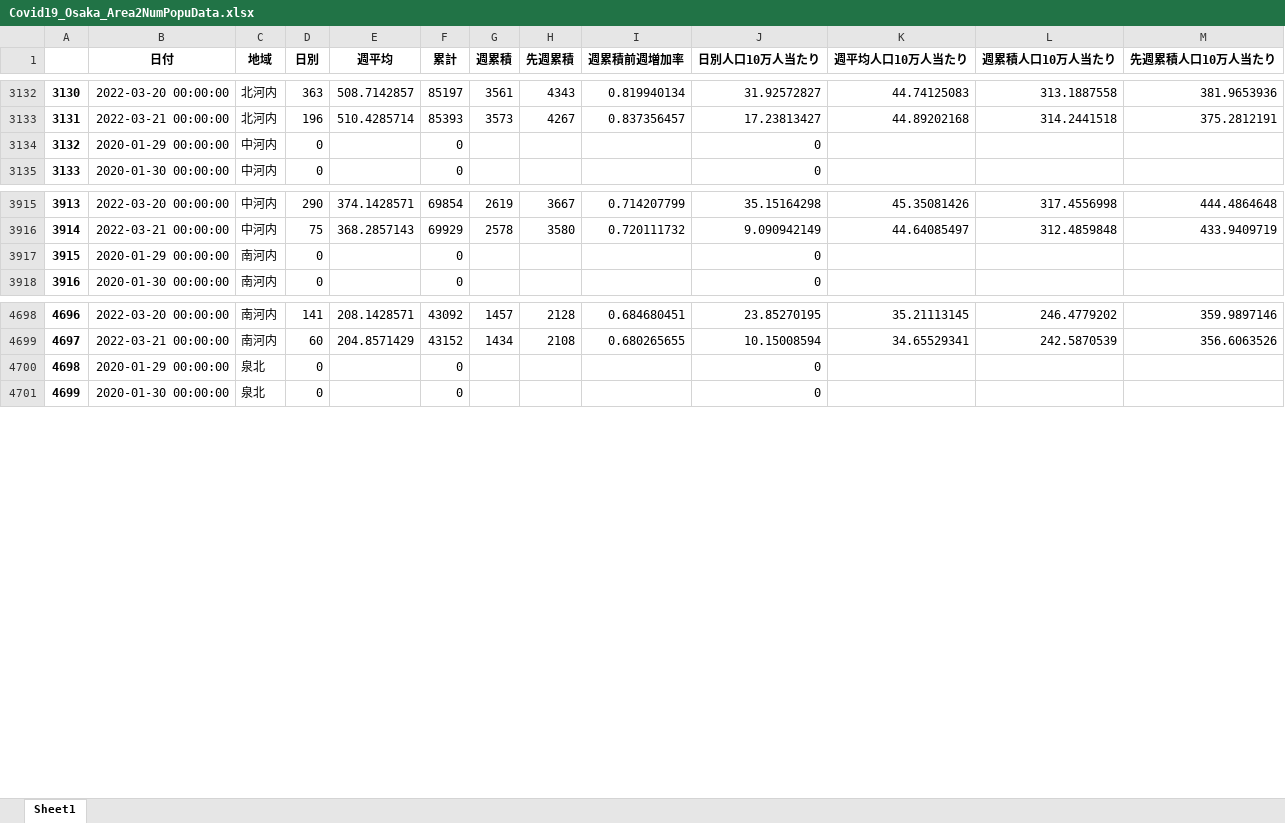
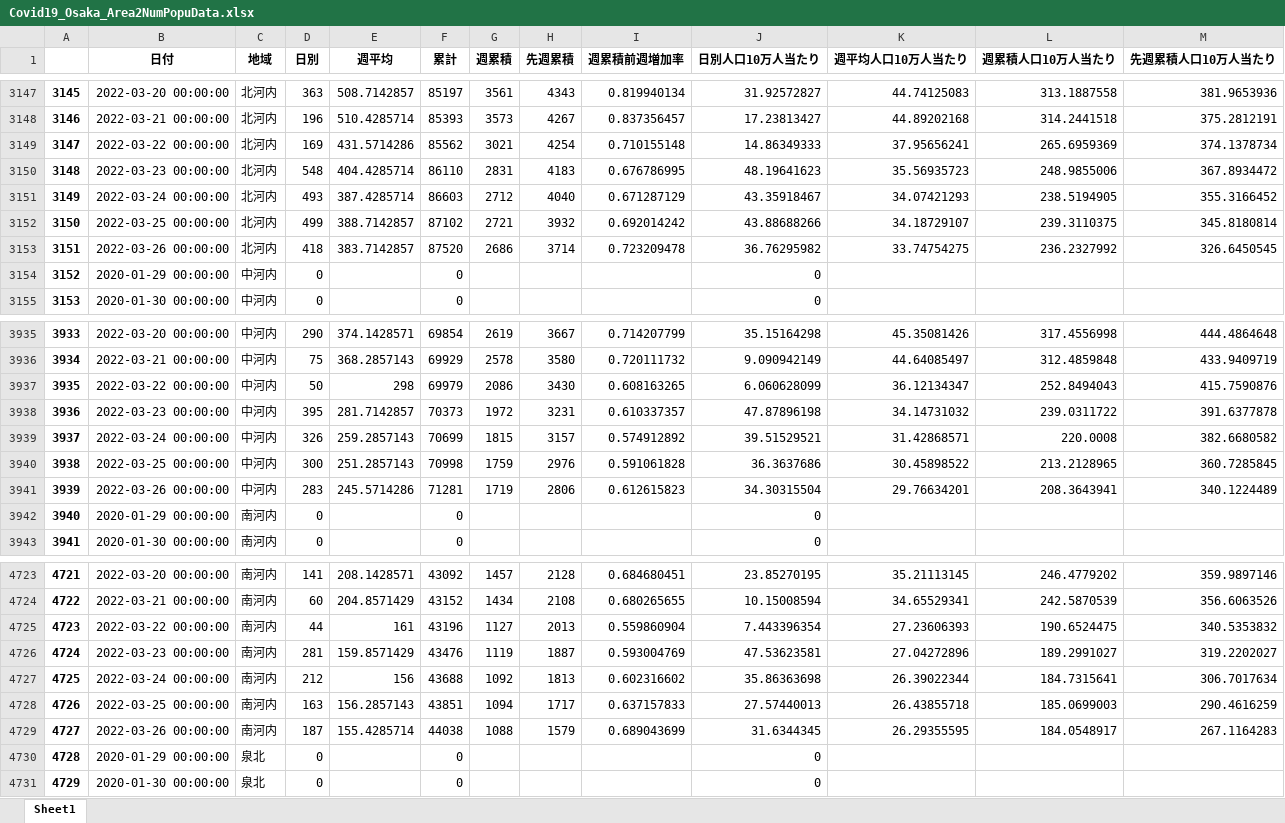
Before and after one commit to massatacker/Covid19OsakaAreaTwonHeroku, an Excel workbook: Covid19_Osaka_Area2NumPopuData.xlsx, sheet Sheet1, drawn as a sheet; only a part is shown, gaps mark what is left out; values as stored, in another font and other column widths than the file's, no borders; the diff covers the shown part only; the diff names each change by its address in the sheet, - before the commit and + after, or states it on an @@ line.

```diff
--- a/Covid19_Osaka_Area2NumPopuData.xlsx (sheet Sheet1)
+++ b/Covid19_Osaka_Area2NumPopuData.xlsx (sheet Sheet1)
@@ column A renumbered between rows 790 and 7876 @@
+row 3149: 3147 | 2022-03-22 00:00:00 | 北河内 | 169 | 431.5714286 | 85562 | 3021 | 4254 | 0.710155148 | 14.86349333 | 37.95656241 | 265.6959369 | 374.1378734
+row 3150: 3148 | 2022-03-23 00:00:00 | 北河内 | 548 | 404.4285714 | 86110 | 2831 | 4183 | 0.676786995 | 48.19641623 | 35.56935723 | 248.9855006 | 367.8934472
+row 3151: 3149 | 2022-03-24 00:00:00 | 北河内 | 493 | 387.4285714 | 86603 | 2712 | 4040 | 0.671287129 | 43.35918467 | 34.07421293 | 238.5194905 | 355.3166452
+row 3152: 3150 | 2022-03-25 00:00:00 | 北河内 | 499 | 388.7142857 | 87102 | 2721 | 3932 | 0.692014242 | 43.88688266 | 34.18729107 | 239.3110375 | 345.8180814
+row 3153: 3151 | 2022-03-26 00:00:00 | 北河内 | 418 | 383.7142857 | 87520 | 2686 | 3714 | 0.723209478 | 36.76295982 | 33.74754275 | 236.2327992 | 326.6450545
+row 3937: 3935 | 2022-03-22 00:00:00 | 中河内 | 50 | 298 | 69979 | 2086 | 3430 | 0.608163265 | 6.060628099 | 36.12134347 | 252.8494043 | 415.7590876
+row 3938: 3936 | 2022-03-23 00:00:00 | 中河内 | 395 | 281.7142857 | 70373 | 1972 | 3231 | 0.610337357 | 47.87896198 | 34.14731032 | 239.0311722 | 391.6377878
+row 3939: 3937 | 2022-03-24 00:00:00 | 中河内 | 326 | 259.2857143 | 70699 | 1815 | 3157 | 0.574912892 | 39.51529521 | 31.42868571 | 220.0008 | 382.6680582
+row 3940: 3938 | 2022-03-25 00:00:00 | 中河内 | 300 | 251.2857143 | 70998 | 1759 | 2976 | 0.591061828 | 36.3637686 | 30.45898522 | 213.2128965 | 360.7285845
+row 3941: 3939 | 2022-03-26 00:00:00 | 中河内 | 283 | 245.5714286 | 71281 | 1719 | 2806 | 0.612615823 | 34.30315504 | 29.76634201 | 208.3643941 | 340.1224489
+row 4725: 4723 | 2022-03-22 00:00:00 | 南河内 | 44 | 161 | 43196 | 1127 | 2013 | 0.559860904 | 7.443396354 | 27.23606393 | 190.6524475 | 340.5353832
+row 4726: 4724 | 2022-03-23 00:00:00 | 南河内 | 281 | 159.8571429 | 43476 | 1119 | 1887 | 0.593004769 | 47.53623581 | 27.04272896 | 189.2991027 | 319.2202027
+row 4727: 4725 | 2022-03-24 00:00:00 | 南河内 | 212 | 156 | 43688 | 1092 | 1813 | 0.602316602 | 35.86363698 | 26.39022344 | 184.7315641 | 306.7017634
+row 4728: 4726 | 2022-03-25 00:00:00 | 南河内 | 163 | 156.2857143 | 43851 | 1094 | 1717 | 0.637157833 | 27.57440013 | 26.43855718 | 185.0699003 | 290.4616259
+row 4729: 4727 | 2022-03-26 00:00:00 | 南河内 | 187 | 155.4285714 | 44038 | 1088 | 1579 | 0.689043699 | 31.6344345 | 26.29355595 | 184.0548917 | 267.1164283
```
Also changed, not shown: 35 added rows elsewhere in this sheet, 1 other file.
